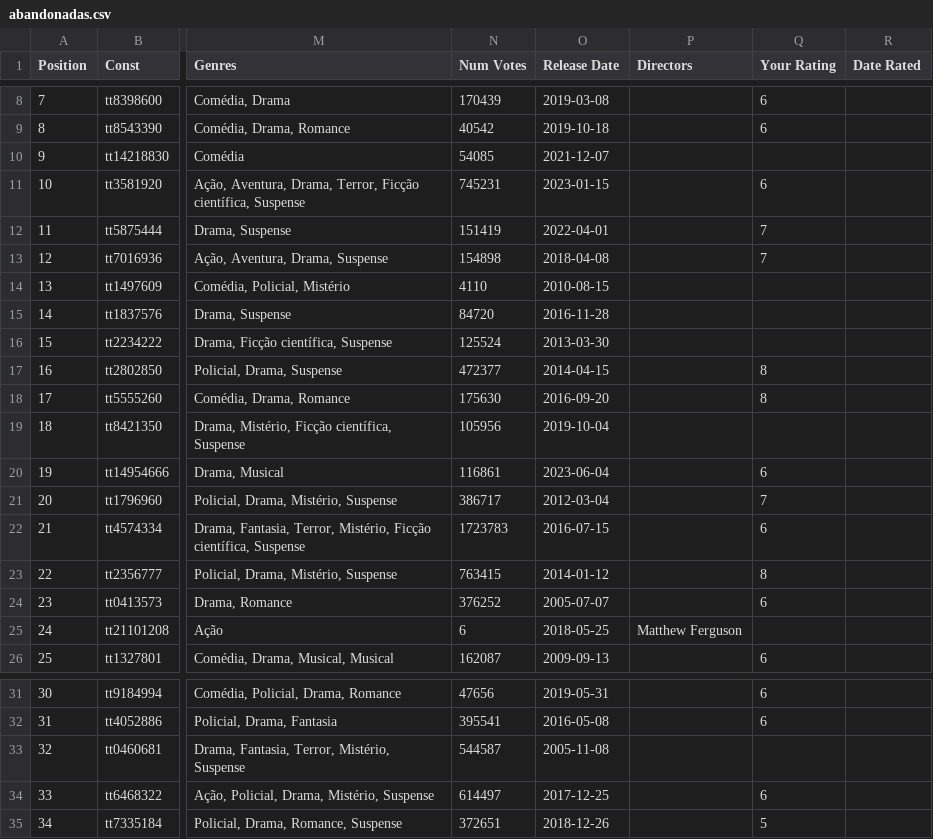
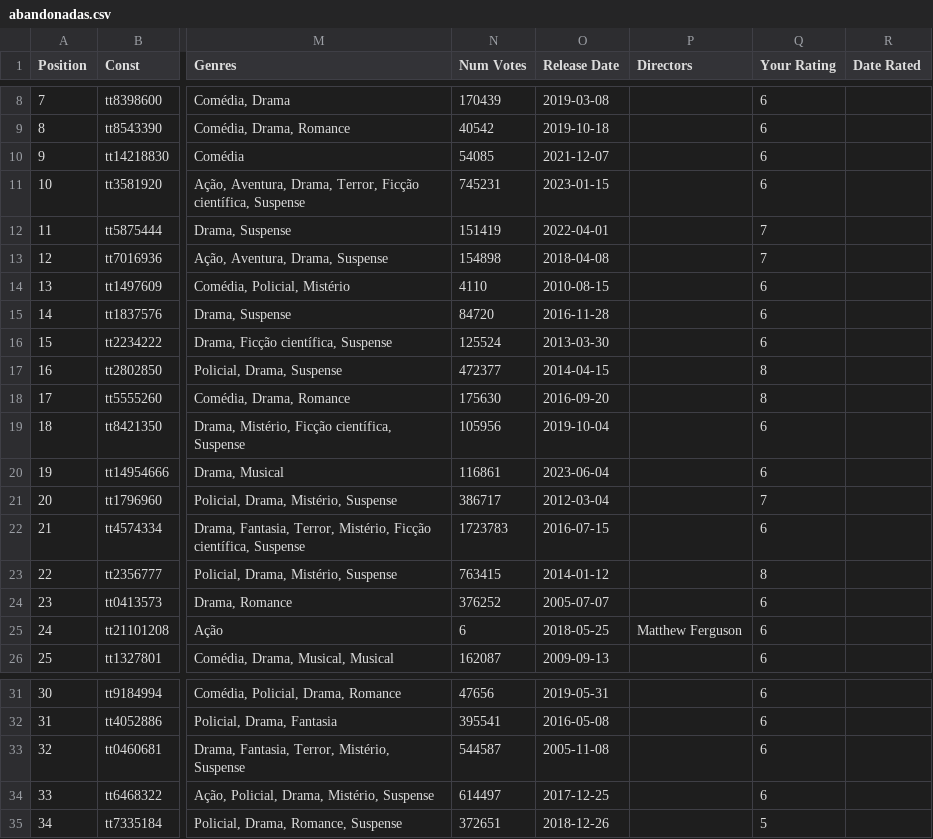
Before and after one commit to abibernardo/IMDBe, a CSV file: series/abandonadas.csv, drawn as a sheet; only a part is shown, gaps mark what is left out; the diff names each change by its address in the sheet, - before the commit and + after, or states it on an @@ line.

Commit message:
Update abandonadas.csv

```diff
--- a/series/abandonadas.csv
+++ b/series/abandonadas.csv
-Q10 (Your Rating): (empty)
+Q10 (Your Rating): 6
-Q14:Q16 (Your Rating): (empty)
+Q14:Q16 (Your Rating): 6
-Q19 (Your Rating): (empty)
+Q19 (Your Rating): 6
-Q25 (Your Rating): (empty)
+Q25 (Your Rating): 6
-Q33 (Your Rating): (empty)
+Q33 (Your Rating): 6
```
